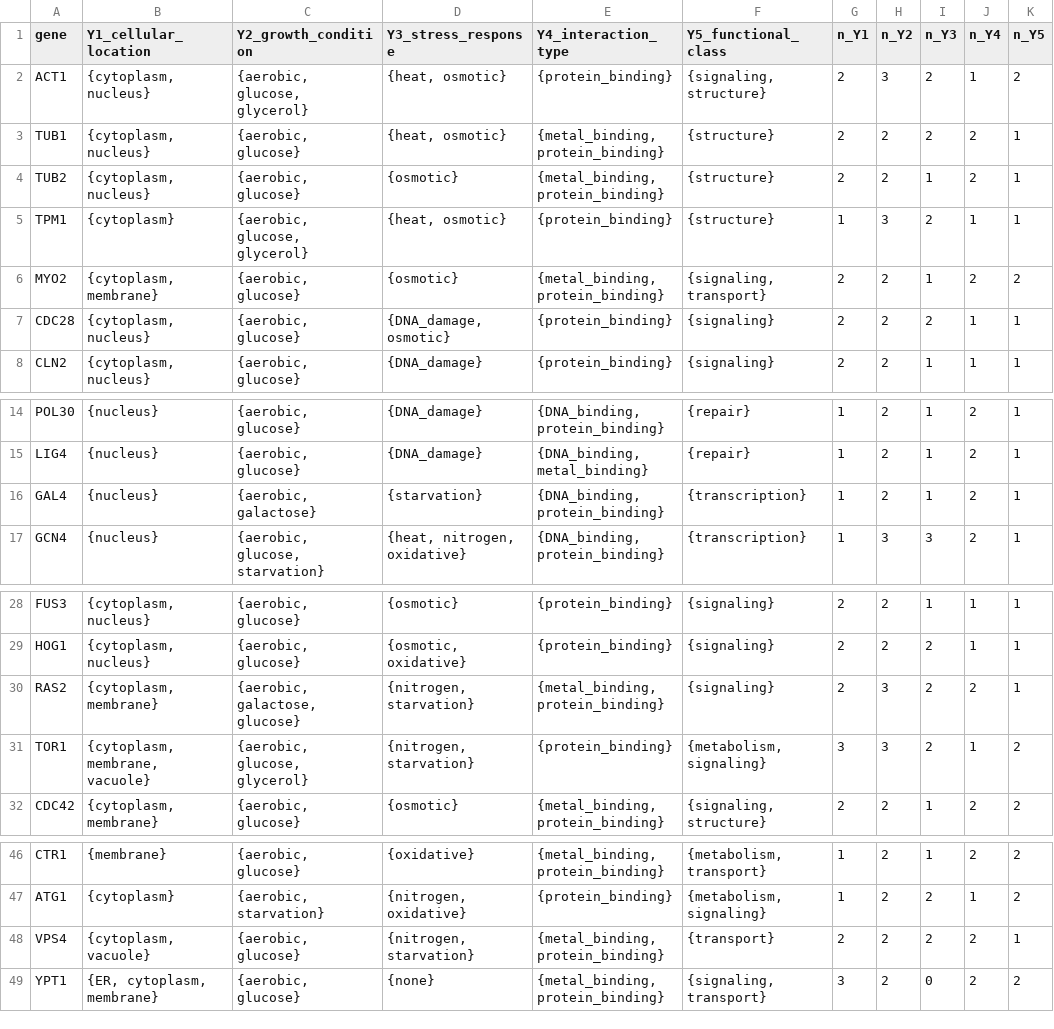
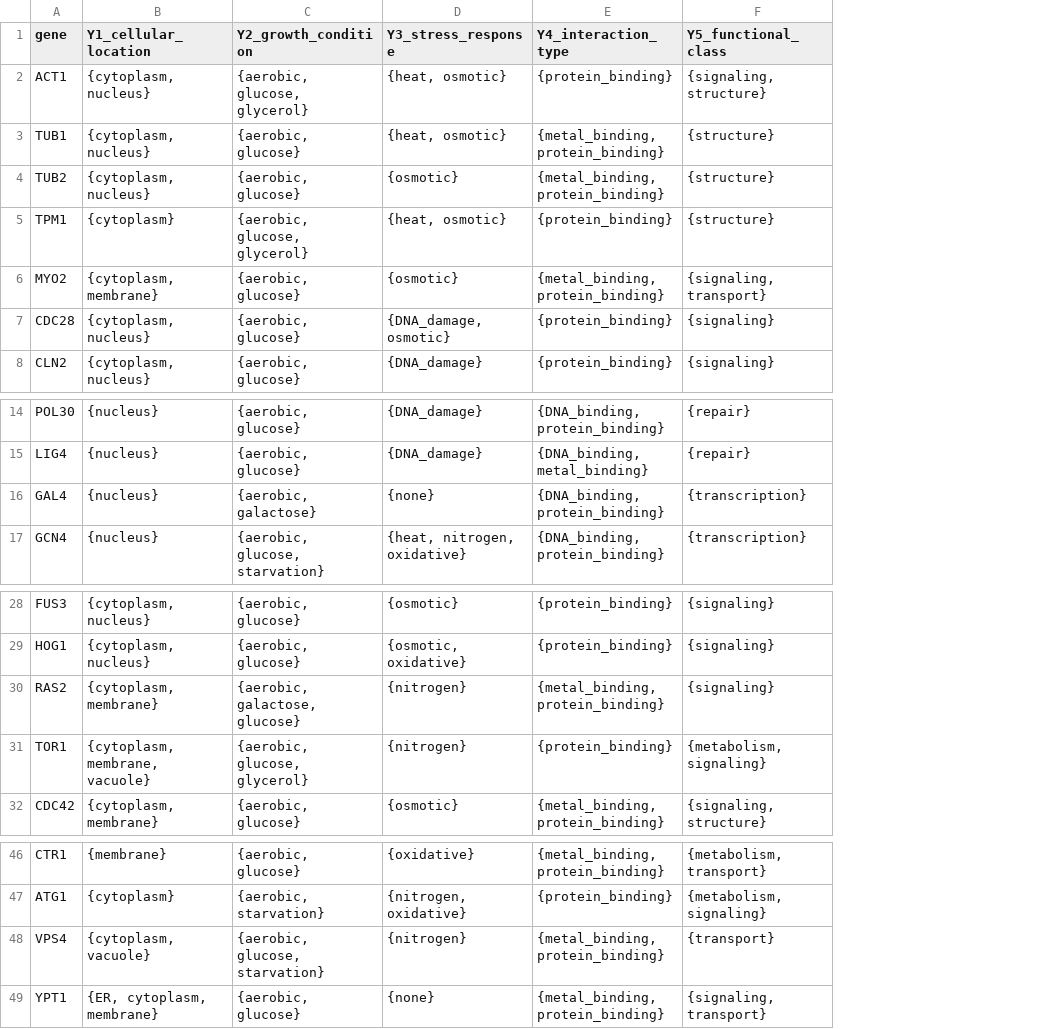
Before and after one commit to hanmingwu1103/RSymHOMALS, a CSV file: inst/extdata/yeast_gene_birdstyle_set_valued.csv, drawn as a sheet; only a part is shown, gaps mark what is left out; the diff names each change by its address in the sheet, - before the commit and + after, or states it on an @@ line.

```diff
--- a/inst/extdata/yeast_gene_birdstyle_set_valued.csv
+++ b/inst/extdata/yeast_gene_birdstyle_set_valued.csv
-column G (n_Y1), rows 2-8: 2 | 2 | 2 | 1 | 2 | 2 | 2; rows 14-17: all 1; rows 28-32: 2 | 2 | 2 | 3 | 2; rows 46-49: 1 | 1 | 2 | 3
-column H (n_Y2), rows 2-8: 3 | 2 | 2 | 3 | 2 | 2 | 2; rows 14-17: 2 | 2 | 2 | 3; rows 28-32: 2 | 2 | 3 | 3 | 2; rows 46-49: all 2
-column I (n_Y3), rows 2-8: 2 | 2 | 1 | 2 | 1 | 2 | 1; rows 14-17: 1 | 1 | 1 | 3; rows 28-32: 1 | 2 | 2 | 2 | 1; rows 46-49: 1 | 2 | 2 | 0
-column J (n_Y4), rows 2-8: 1 | 2 | 2 | 1 | 2 | 1 | 1; rows 14-17: all 2; rows 28-32: 1 | 1 | 2 | 1 | 2; rows 46-49: 2 | 1 | 2 | 2
-column K (n_Y5), rows 2-8: 2 | 1 | 1 | 1 | 2 | 1 | 1; rows 14-17: all 1; rows 28-32: 1 | 1 | 1 | 2 | 2; rows 46-49: 2 | 2 | 1 | 2
-D16 (Y3_stress_response): {starvation}
+D16 (Y3_stress_response): {none}
-D30:D31 (Y3_stress_response): {nitrogen, starvation}
+D30:D31 (Y3_stress_response): {nitrogen}
-C48 (Y2_growth_condition): {aerobic, glucose}
+C48 (Y2_growth_condition): {aerobic, glucose, starvation}
-D48 (Y3_stress_response): {nitrogen, starvation}
+D48 (Y3_stress_response): {nitrogen}
```
Also changed, not shown: inst/extdata/clinical_comorbidity_5var_set_valued.csv, rawdata/clinical_comorbidity_5var_set_valued.csv, 3 other files.
